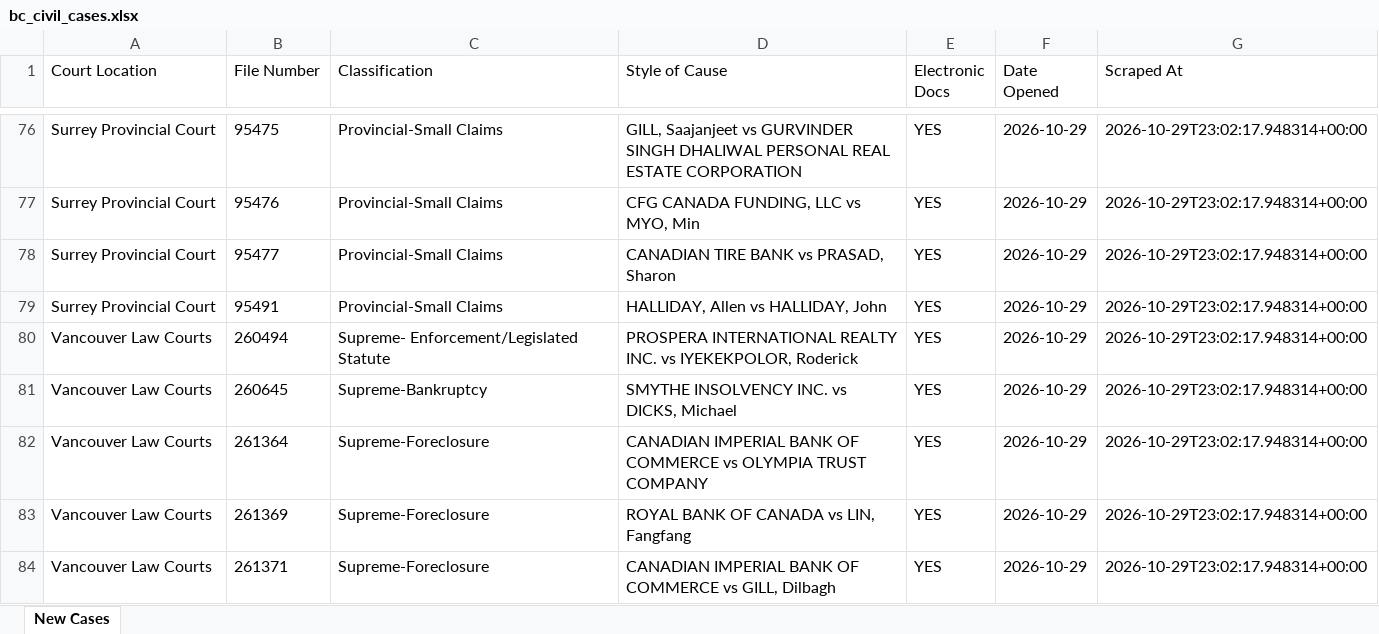
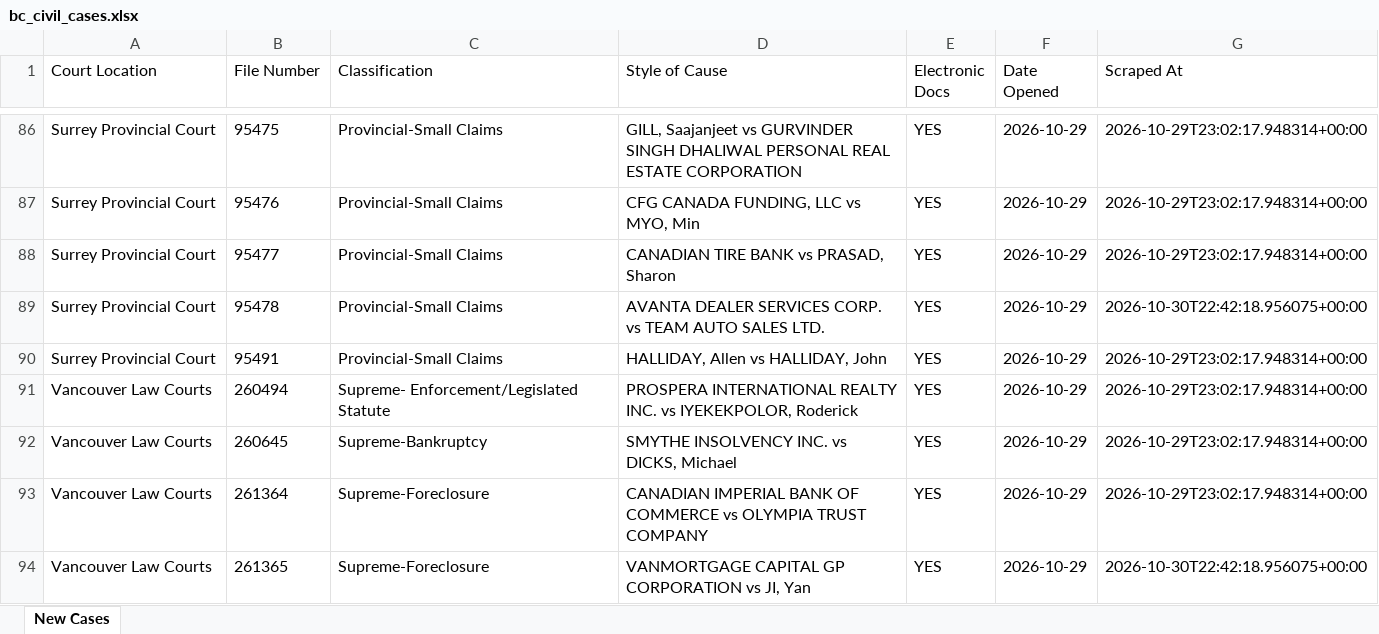
Before and after one commit to J7892/bccivilreport, an Excel workbook: data/bc_civil_cases.xlsx, sheet New Cases, drawn as a sheet; only a part is shown, gaps mark what is left out; the shorter side is filled out with more unchanged rows; values as stored, in another font and other column widths than the file's, no borders; the diff covers the shown part only; the diff names each change by its address in the sheet, - before the commit and + after, or states it on an @@ line.

```diff
--- a/data/bc_civil_cases.xlsx (sheet New Cases)
+++ b/data/bc_civil_cases.xlsx (sheet New Cases)
+row 89: Surrey Provincial Court | 95478 | Provincial-Small Claims | AVANTA DEALER SERVICES CORP. vs TEAM AUTO SALES LTD. | YES | 2026-10-29 | 2026-10-30T22:42:18.956075+00:00
+row 94: Vancouver Law Courts | 261365 | Supreme-Foreclosure | VANMORTGAGE CAPITAL GP CORPORATION vs JI, Yan | YES | 2026-10-29 | 2026-10-30T22:42:18.956075+00:00
```
Also changed, not shown: 17 added rows elsewhere in this sheet, 4 other files.
